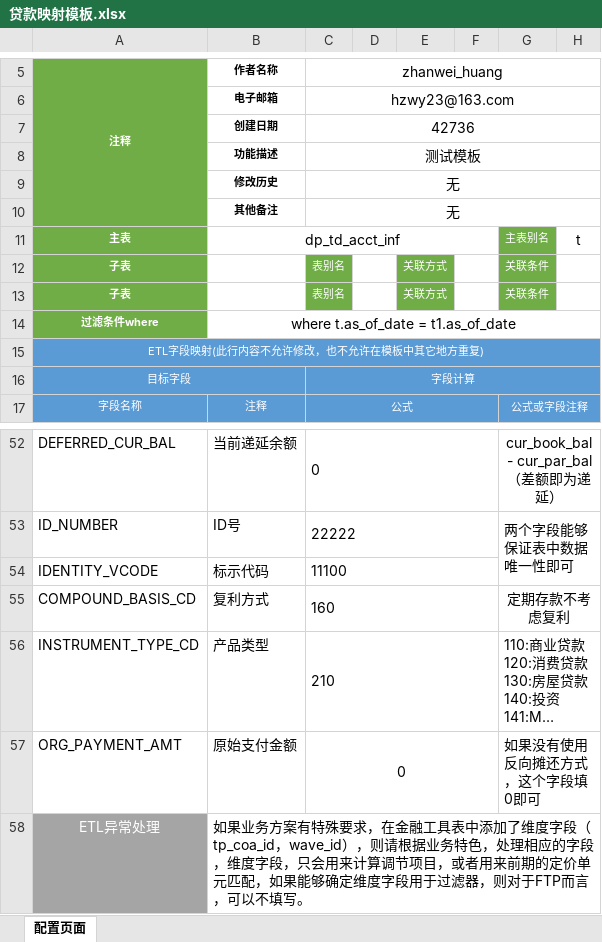
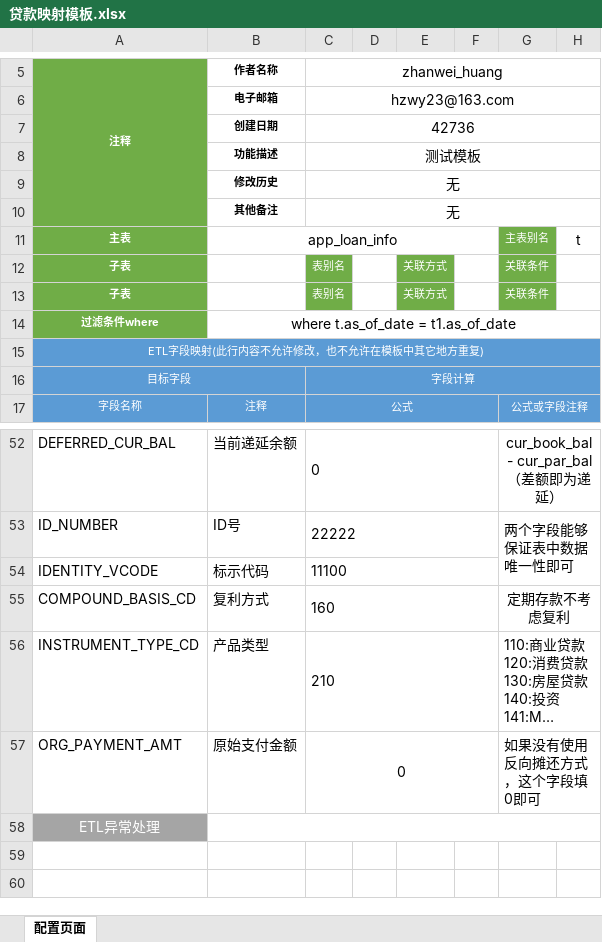
Before and after one commit to hzwy23/autoetl, an Excel workbook: ExcelTemplate/贷款映射模板.xlsx, sheet 配置页面, drawn as a sheet; only a part is shown, gaps mark what is left out; long unchanged cells end in …; values as stored, in another font and other column widths than the file's, no borders; the diff names each change by its address in the sheet, - before the commit and + after, or states it on an @@ line.

```diff
--- a/ExcelTemplate/贷款映射模板.xlsx (sheet 配置页面)
+++ b/ExcelTemplate/贷款映射模板.xlsx (sheet 配置页面)
-B11 (作者名称): dp_td_acct_inf
+B11 (作者名称): app_loan_info
-B58 (作者名称): 如果业务方案有特殊要求，在金融工具表中添加了维度字段（tp_coa_id，wave_id），则请根据业务特色，处理相应的字段，维度字段，只会用来计算调节项目，或者用来前期的定价单元匹配，如果能够确定维度字段用于过滤器，则对于FTP而言，可以不填写。
+B58 (作者名称): (empty)
```
Also changed, not shown: 2 other files.
